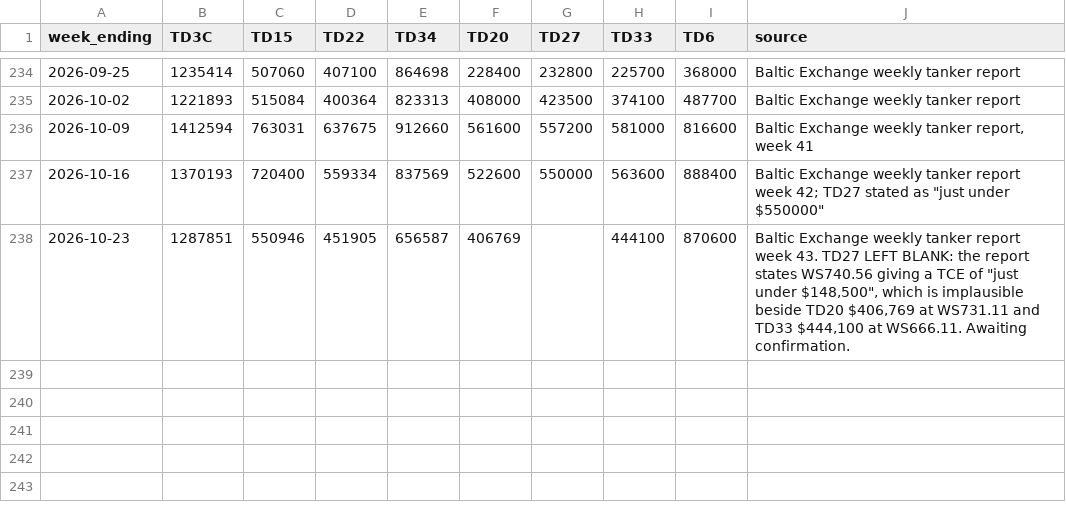
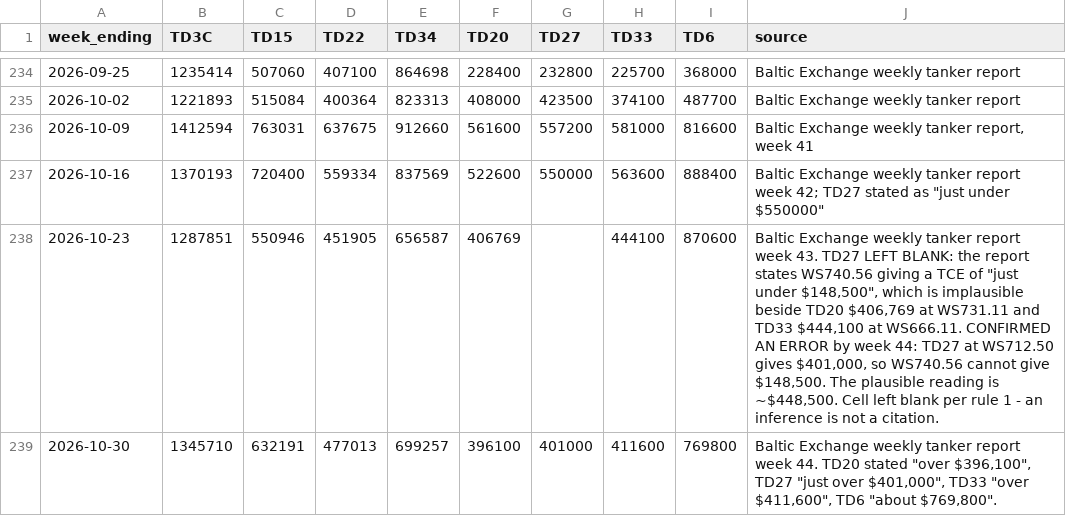
Before and after one commit to s-sild/freight-models, a CSV file: models/frontline/data/baltic_weekly.csv, drawn as a sheet; only a part is shown, gaps mark what is left out.

```diff
--- a/models/frontline/data/baltic_weekly.csv
+++ b/models/frontline/data/baltic_weekly.csv
@@ -237,2 +237,3 @@ week_ending,TD3C,TD15,TD22,TD34,TD20,TD27,TD33,TD6,source
 2026-10-16,1370193,720400,559334,837569,522600,550000,563600,888400,"Baltic Exchange weekly tanker report week 42; TD27 stated as ""just under $550000"""
-2026-10-23,1287851,550946,451905,656587,406769,,444100,870600,"Baltic Exchange weekly tanker report week 43. TD27 LEFT BLANK: the report states WS740.56 giving a TCE of ""just under $148,500"", which is implausible beside TD20 $406,769 at WS731.11 and TD33 $444,100 at WS666.11. Awaiting confirmation."
+2026-10-23,1287851,550946,451905,656587,406769,,444100,870600,"Baltic Exchange weekly tanker report week 43. TD27 LEFT BLANK: the report states WS740.56 giving a TCE of ""just under $148,500"", which is implausible beside TD20 $406,769 at WS731.11 and TD33 $444,100 at WS666.11. CONFIRMED AN ERROR by week 44: TD27 at WS712.50 gives $401,000, so WS740.56 cannot give $148,500. The plausible reading is ~$448,500. Cell left blank per rule 1 - an inference is not a citation."
+2026-10-30,1345710,632191,477013,699257,396100,401000,411600,769800,"Baltic Exchange weekly tanker report week 44. TD20 stated ""over $396,100"", TD27 ""just over $401,000"", TD33 ""over $411,600"", TD6 ""about $769,800""."
```
